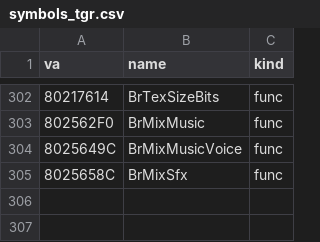
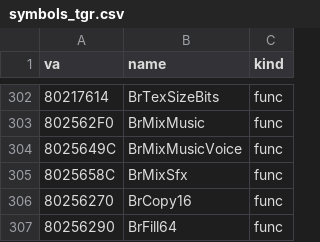
Before and after one commit to Link4Electronics/brally, a CSV file: n64/config/symbols_tgr.csv, drawn as a sheet; only a part is shown, gaps mark what is left out.

Commit message:
n64: BrCopy16 and BrFill64 byte-exact in audio/mixer.s -- doubleword copy and 64-byte-block fill, the first two routines of the hand-written object

```diff
--- a/n64/config/symbols_tgr.csv
+++ b/n64/config/symbols_tgr.csv
@@ -305 +305,3 @@ va,name,kind
 8025658C,BrMixSfx,func
+80256270,BrCopy16,func
+80256290,BrFill64,func
```
Also changed, not shown: 3 other files.
